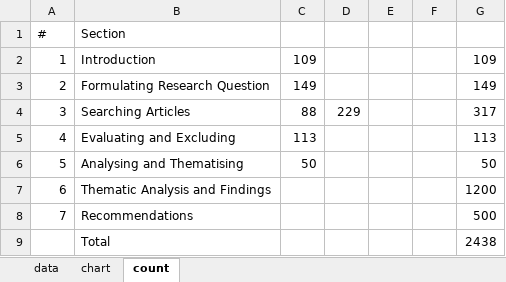
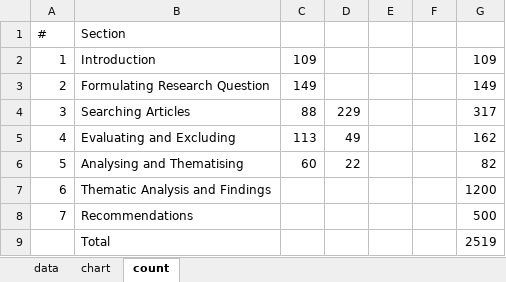
Before and after one commit to Joe-Chan-iStudio-Ltd/researchplymouth, an Excel workbook: slr/tc/data.xlsx, sheet count, drawn as a sheet; values as stored, in another font and other column widths than the file's, no borders; the diff names each change by its address in the sheet, - before the commit and + after, or states it on an @@ line.

```diff
--- a/slr/tc/data.xlsx (sheet count)
+++ b/slr/tc/data.xlsx (sheet count)
-D5: (empty)
+D5: 49
-G5: 113
+G5: 162
-C6: 50
+C6: 60
-D6: (empty)
+D6: 22
-G6: 50
+G6: 82
-G9: 2438
+G9: 2519
```
Also changed, not shown: sheet data, 1 other file.
